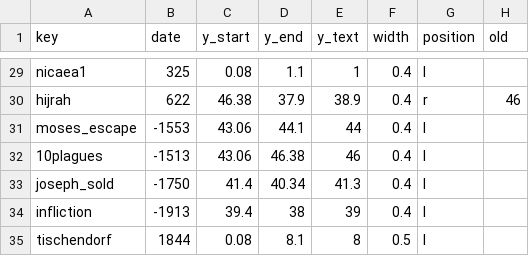
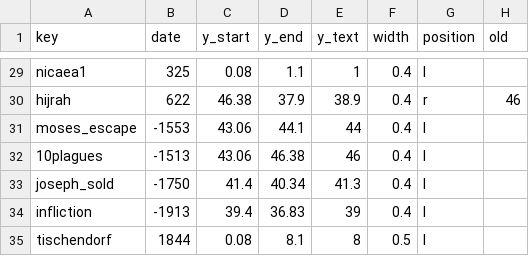
Before and after one commit to kreier/timeline, a CSV file: db/events.csv, drawn as a sheet; only a part is shown, gaps mark what is left out.

```diff
--- a/db/events.csv
+++ b/db/events.csv
@@ -33,3 +33,3 @@ moses_escape,-1553,43.06,44.1,44,0.4,l,
 joseph_sold,-1750,41.4,40.34,41.3,0.4,l,
-infliction,-1913,39.4,38,39,0.4,l,
+infliction,-1913,39.4,36.83,39,0.4,l,
 tischendorf,1844,0.08,8.1,8,0.5,l,
```
Also changed, not shown: db/dictionary_de.csv, db/dictionary_es.csv, 11 other files.
